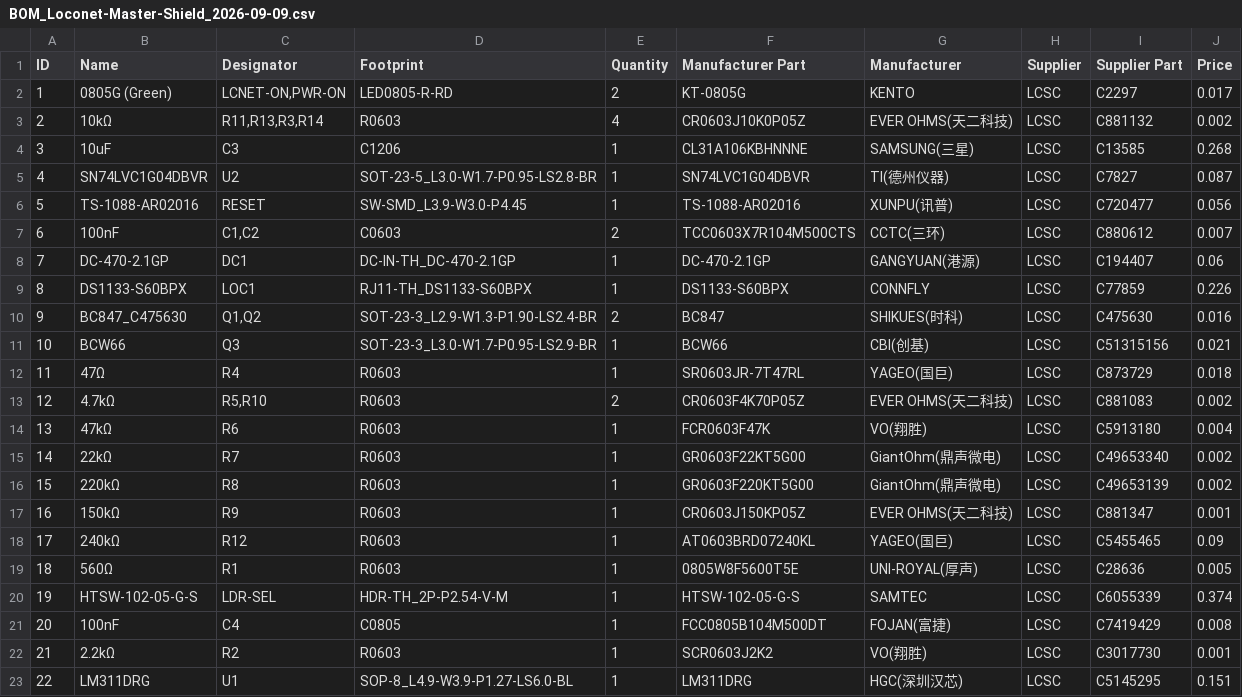
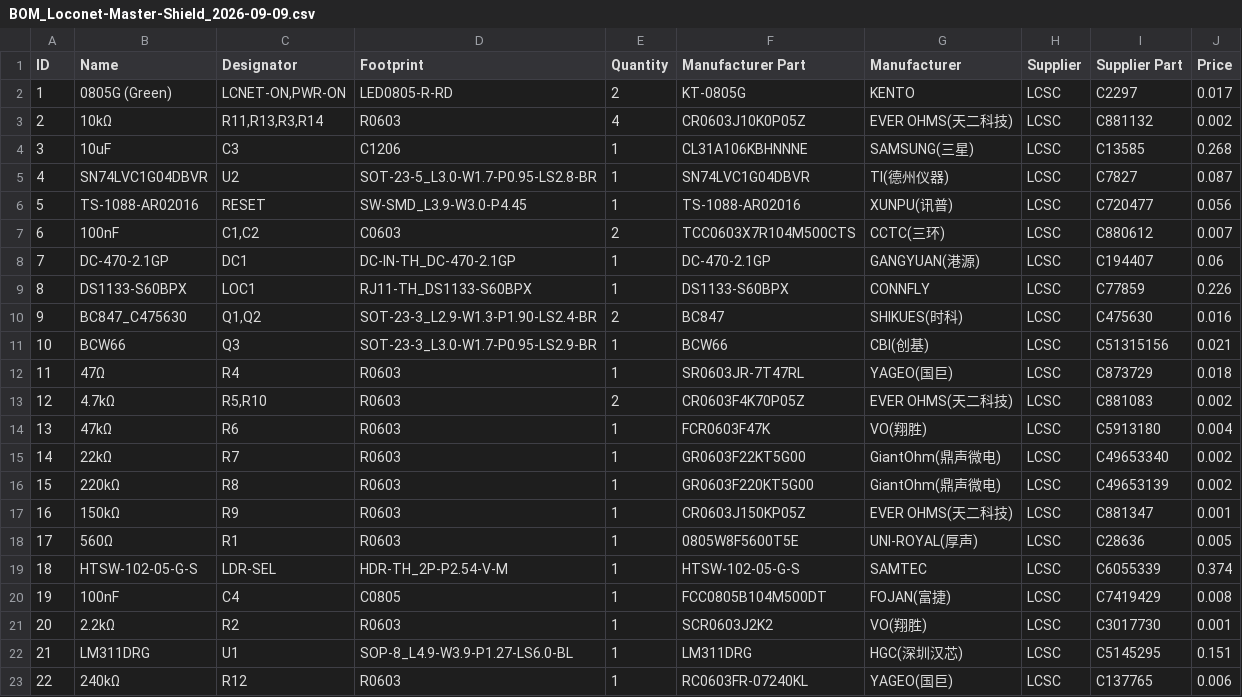
Before and after one commit to bpetto35/DCC-DIY-Turnout-Controllers, a CSV file: Loconet/LoconetLeader/gerber/BOM_Loconet-Master-Shield_2026-09-09.csv, drawn as a sheet; removed rows and columns are numbered as before the commit, all else as after; the diff names each change by its address in the sheet, - before the commit and + after, or states it on an @@ line.

```diff
--- a/Loconet/LoconetLeader/gerber/BOM_Loconet-Master-Shield_2026-09-09.csv
+++ b/Loconet/LoconetLeader/gerber/BOM_Loconet-Master-Shield_2026-09-09.csv
-row 18: 17 | 240kΩ | R12 | R0603 | 1 | AT0603BRD07240KL | YAGEO(国巨) | LCSC | C5455465 | 0.09
@@ column A (ID) renumbered between rows 18 and 22 @@
+row 23: 22 | 240kΩ | R12 | R0603 | 1 | RC0603FR-07240KL | YAGEO(国巨) | LCSC | C137765 | 0.006
```
Also changed, not shown: Loconet/LoconetFollower/gerber/BOM_Loconet-Turnout-Shield_2026-09-09.csv, 2 other files.
